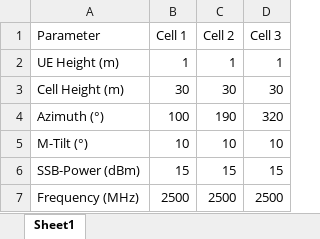
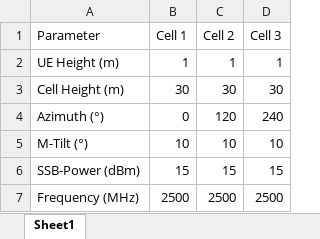
Before and after one commit to zulfadlizainal/nr-coverage-simulator, an Excel workbook: Cell Coverage Prediction/Cell_Parameter.xlsx, sheet Sheet1, drawn as a sheet; values as stored, in another font and other column widths than the file's, no borders; the diff names each change by its address in the sheet, - before the commit and + after, or states it on an @@ line.

Commit message:
v1.3_CellCoverage_RawData
Update raw

```diff
--- a/Cell Coverage Prediction/Cell_Parameter.xlsx (sheet Sheet1)
+++ b/Cell Coverage Prediction/Cell_Parameter.xlsx (sheet Sheet1)
-B4 (Cell 1): 100
+B4 (Cell 1): 0
-C4 (Cell 2): 190
+C4 (Cell 2): 120
-D4 (Cell 3): 320
+D4 (Cell 3): 240
```
